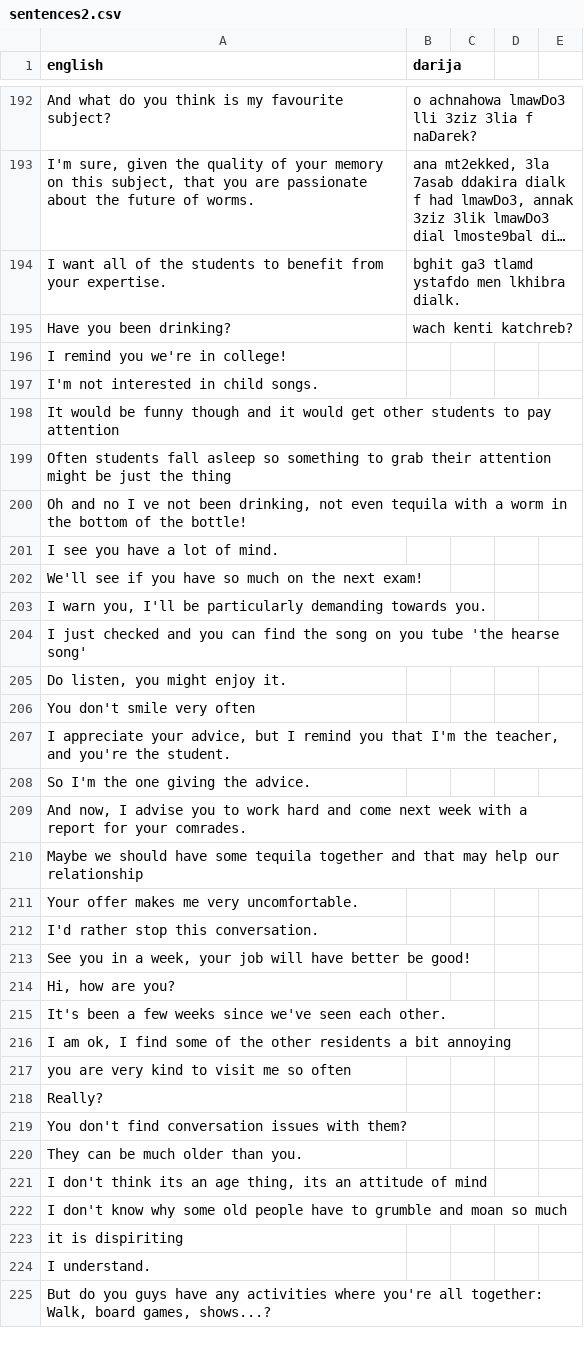
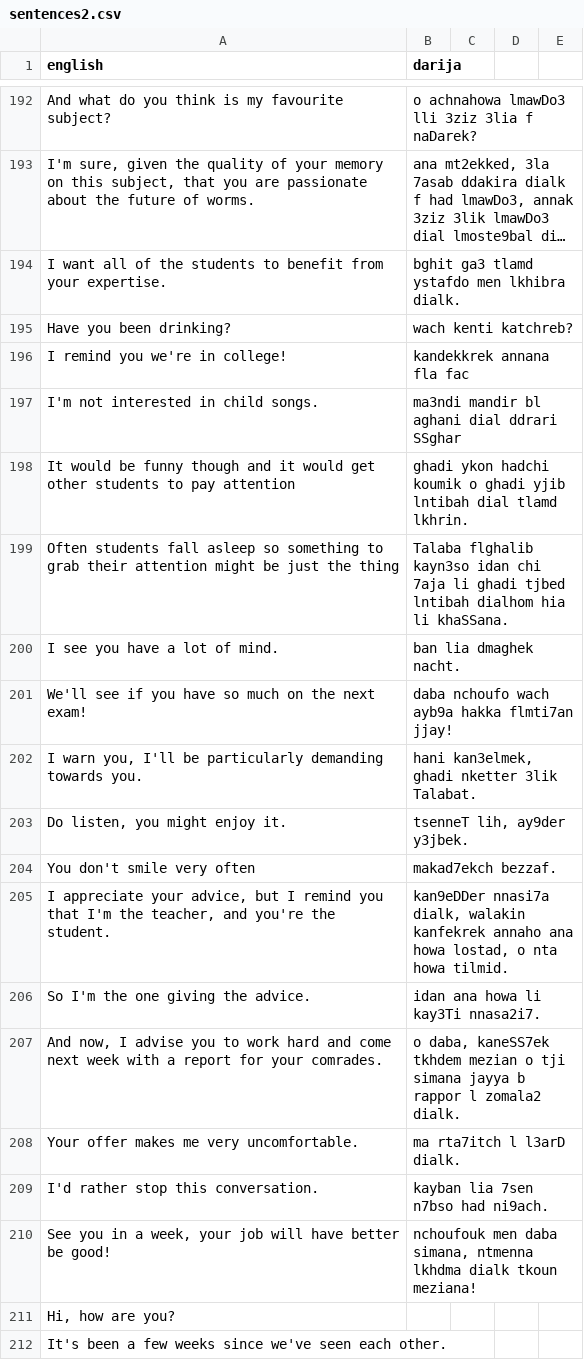
Before and after one commit to darija-open-dataset/dataset, a CSV file: sentences2.csv, drawn as a sheet; only a part is shown, gaps mark what is left out; the shorter side is filled out with more unchanged rows; long unchanged cells end in ….

```diff
--- a/sentences2.csv
+++ b/sentences2.csv
@@ -195,20 +195,17 @@
 "Have you been drinking?","wach kenti katchreb?"
-"I remind you we're in college!",""
-"I'm not interested in child songs.",""
-"It would be funny though and it would get other students to pay attention",""
-"Often students fall asleep so something to grab their attention might be just the thing",""
-"Oh and no I ve not been drinking, not even tequila with a worm in the bottom of the bottle!",""
-"I see you have a lot of mind.",""
-"We'll see if you have so much on the next exam!",""
-"I warn you, I'll be particularly demanding towards you.",""
-"I just checked and you can find the song on you tube 'the hearse song'",""
-"Do listen, you might enjoy it.",""
-"You don't smile very often",""
-"I appreciate your advice, but I remind you that I'm the teacher, and you're the student.",""
-"So I'm the one giving the advice.",""
-"And now, I advise you to work hard and come next week with a report for your comrades.",""
-"Maybe we should have some tequila together and that may help our relationship",""
-"Your offer makes me very uncomfortable.",""
-"I'd rather stop this conversation.",""
-"See you in a week, your job will have better be good!",""
+"I remind you we're in college!","kandekkrek annana fla fac"
+"I'm not interested in child songs.","ma3ndi mandir bl aghani dial ddrari SSghar"
+"It would be funny though and it would get other students to pay attention","ghadi ykon hadchi koumik o ghadi yjib lntibah dial tlamd lkhrin."
+"Often students fall asleep so something to grab their attention might be just the thing","Talaba flghalib kayn3so idan chi 7aja li ghadi tjbed lntibah dialhom hia li khaSSana."
+"I see you have a lot of mind.","ban lia dmaghek nacht."
+"We'll see if you have so much on the next exam!","daba nchoufo wach ayb9a hakka flmti7an jjay!"
+"I warn you, I'll be particularly demanding towards you.","hani kan3elmek, ghadi nketter 3lik Talabat."
+"Do listen, you might enjoy it.","tsenneT lih, ay9der y3jbek."
+"You don't smile very often","makad7ekch bezzaf."
+"I appreciate your advice, but I remind you that I'm the teacher, and you're the student.","kan9eDDer nnasi7a dialk, walakin kanfekrek annaho ana howa lostad, o nta howa tilmid."
+"So I'm the one giving the advice.","idan ana howa li kay3Ti nnasa2i7."
+"And now, I advise you to work hard and come next week with a report for your comrades.","o daba, kaneSS7ek tkhdem mezian o tji simana jayya b rappor l zomala2 dialk."
+"Your offer makes me very uncomfortable.","ma rta7itch l l3arD dialk."
+"I'd rather stop this conversation.","kayban lia 7sen n7bso had ni9ach."
+"See you in a week, your job will have better be good!","nchoufouk men daba simana, ntmenna lkhdma dialk tkoun meziana!"
 "Hi, how are you?",""
```
